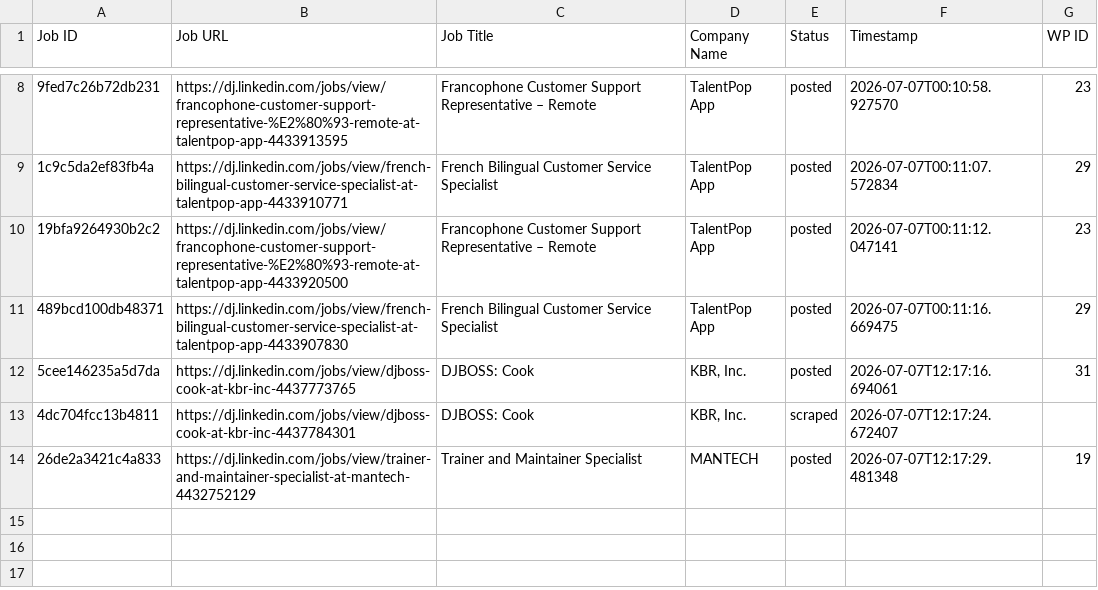
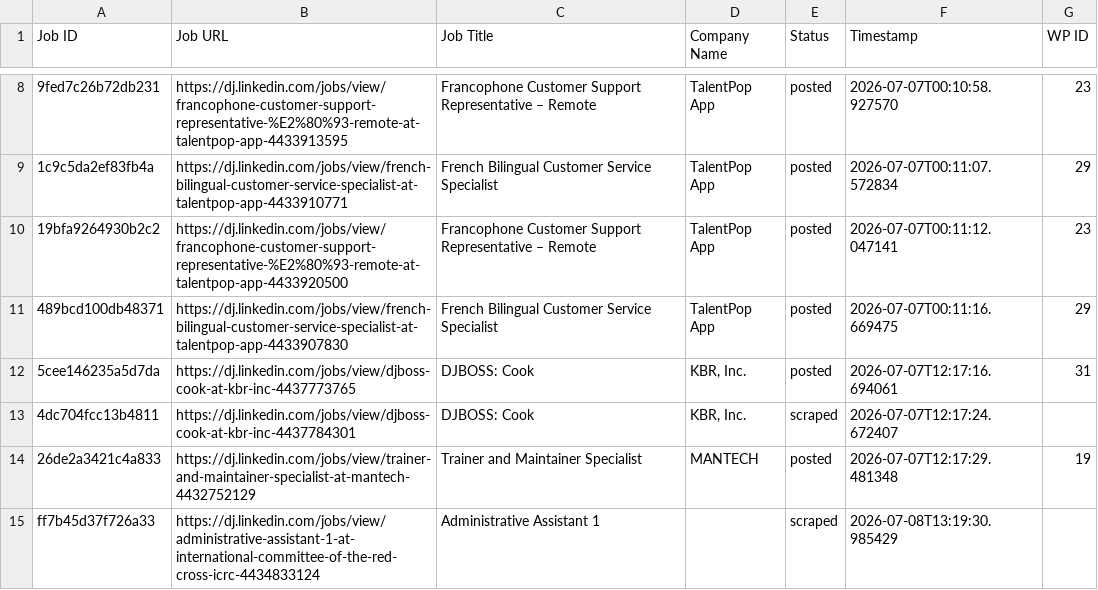
Before and after one commit to innovationinc2000/dj, a CSV file: processed_jobs.csv, drawn as a sheet; only a part is shown, gaps mark what is left out; the diff names each change by its address in the sheet, - before the commit and + after, or states it on an @@ line.

```diff
--- a/processed_jobs.csv
+++ b/processed_jobs.csv
+row 15: ff7b45d37f726a33 | https://dj.linkedin.com/jobs/view/administrative-assistant-1-at-international-committee-of-the-red-cross-icrc-4434833124 | Administrative Assistant 1 |  | scraped | 2026-07-08T13:19:30.985429
```
